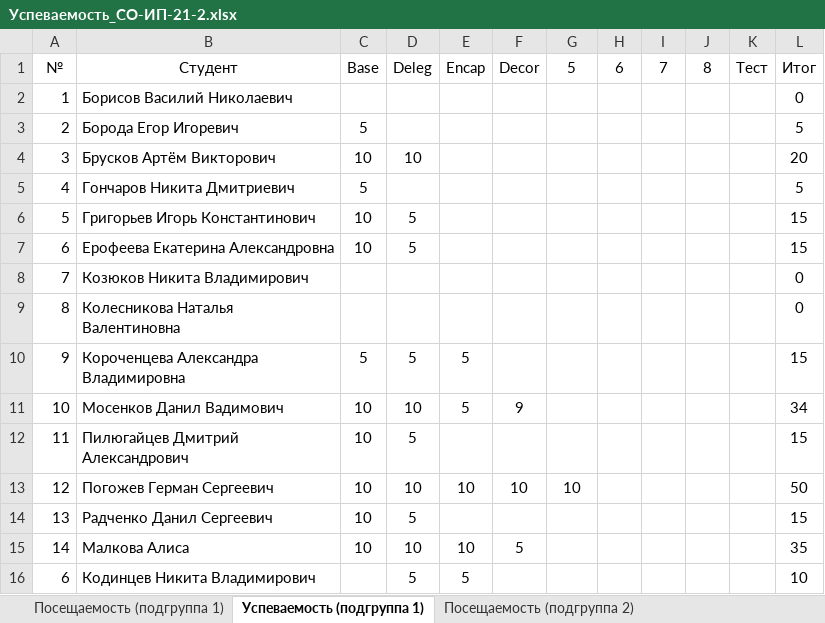
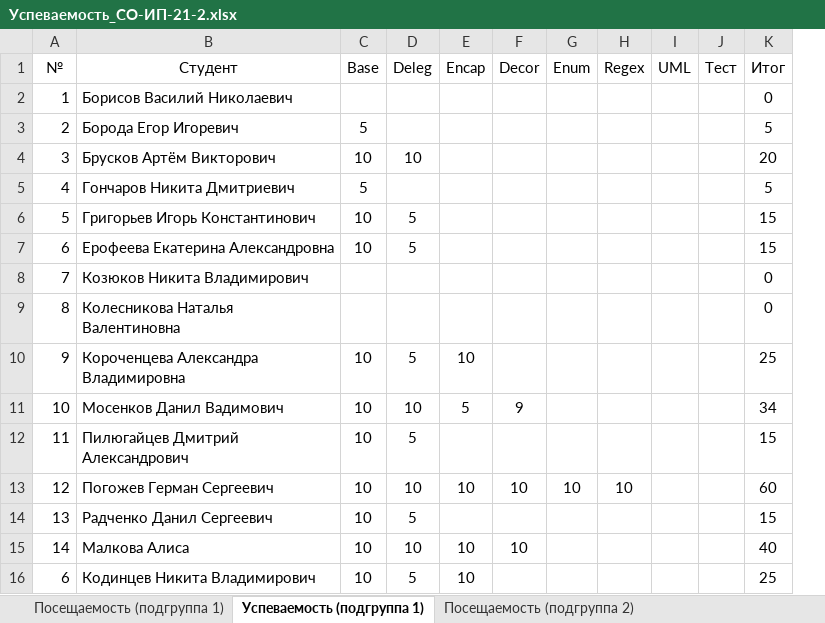
Before and after one commit to TheBandik/fundamentals-of-algorithmization-and-programming, an Excel workbook: Успеваемость_СО-ИП-21-2.xlsx, sheet Успеваемость (подгруппа 1), drawn as a sheet; values as stored, in another font and other column widths than the file's, no borders; removed rows and columns are numbered as before the commit, all else as after; the diff names each change by its address in the sheet, - before the commit and + after, or states it on an @@ line.

Commit message:
update grades

```diff
--- a/Успеваемость_СО-ИП-21-2.xlsx (sheet Успеваемость (подгруппа 1))
+++ b/Успеваемость_СО-ИП-21-2.xlsx (sheet Успеваемость (подгруппа 1))
-column H (6), empty
-column I (7), empty
-column J (8), empty
+column H (Regex), row 13: 10
+column I (UML), empty
-G1: 5
+G1: Enum
-C10 (Base): 5
+C10 (Base): 10
-E10 (Encap): 5
+E10 (Encap): 10
-K10 (Итог): 15
+K10 (Итог): 25
-K13 (Итог): 50
+K13 (Итог): 60
-F15 (Decor): 5
+F15 (Decor): 10
-K15 (Итог): 35
+K15 (Итог): 40
-C16 (Base): (empty)
+C16 (Base): 10
-E16 (Encap): 5
+E16 (Encap): 10
-K16 (Итог): 10
+K16 (Итог): 25
```
Also changed, not shown: sheet Посещаемость (подгруппа 2), sheet Посещаемость (подгруппа 1), sheet Успеваемость (подгруппа 2), formulas that keep their value.
